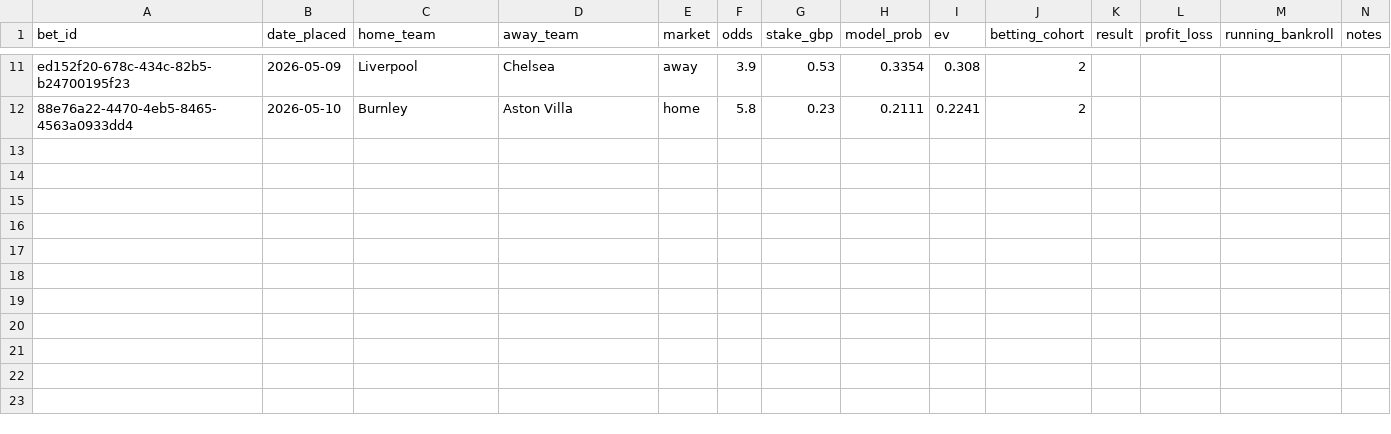
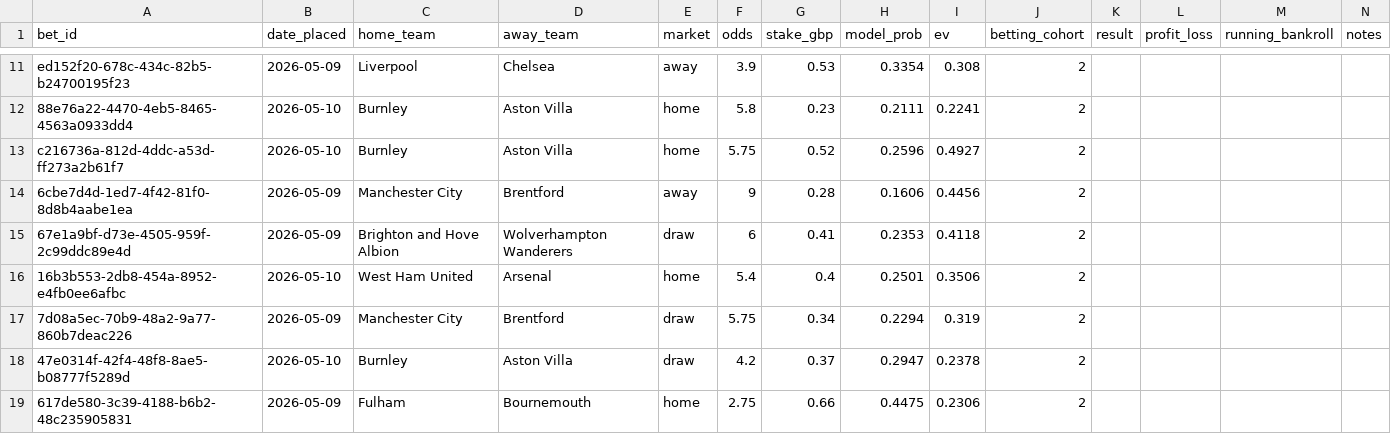
Before and after one commit to samelgar141-netizen/football-value-bot, a CSV file: ledger/bets.csv, drawn as a sheet; only a part is shown, gaps mark what is left out.

Commit message:
Log BC2 bets: 7 bets placed 2026-05-09/10

```diff
--- a/ledger/bets.csv
+++ b/ledger/bets.csv
@@ -12 +12,8 @@ ed152f20-678c-434c-82b5-b24700195f23,2026-05-09,Liverpool,Chelsea,away,3.9,0.53,
 88e76a22-4470-4eb5-8465-4563a0933dd4,2026-05-10,Burnley,Aston Villa,home,5.8,0.23,0.2111,0.2241,2,,,,
+c216736a-812d-4ddc-a53d-ff273a2b61f7,2026-05-10,Burnley,Aston Villa,home,5.75,0.52,0.2596,0.4927,2,,,,
+6cbe7d4d-1ed7-4f42-81f0-8d8b4aabe1ea,2026-05-09,Manchester City,Brentford,away,9,0.28,0.1606,0.4456,2,,,,
+67e1a9bf-d73e-4505-959f-2c99ddc89e4d,2026-05-09,Brighton and Hove Albion,Wolverhampton Wanderers,draw,6,0.41,0.2353,0.4118,2,,,,
+16b3b553-2db8-454a-8952-e4fb0ee6afbc,2026-05-10,West Ham United,Arsenal,home,5.4,0.4,0.2501,0.3506,2,,,,
+7d08a5ec-70b9-48a2-9a77-860b7deac226,2026-05-09,Manchester City,Brentford,draw,5.75,0.34,0.2294,0.319,2,,,,
+47e0314f-42f4-48f8-8ae5-b08777f5289d,2026-05-10,Burnley,Aston Villa,draw,4.2,0.37,0.2947,0.2378,2,,,,
+617de580-3c39-4188-b6b2-48c235905831,2026-05-09,Fulham,Bournemouth,home,2.75,0.66,0.4475,0.2306,2,,,,
```
